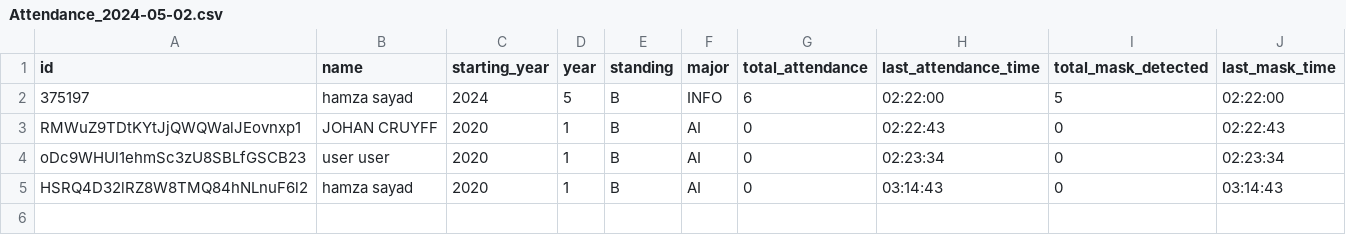
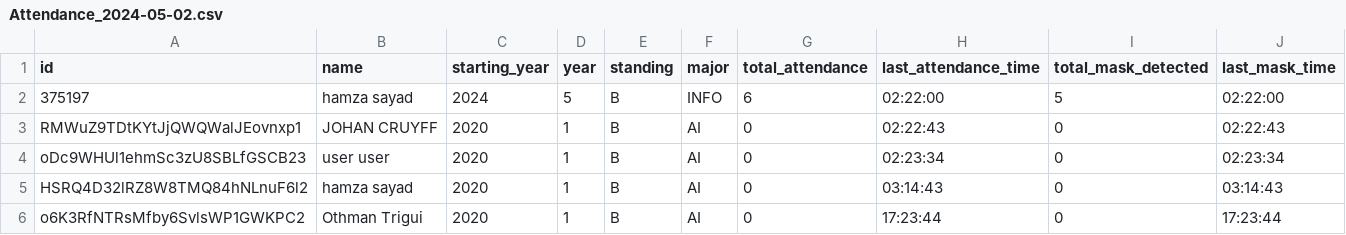
Before and after one commit to Hamza-SAYAD/AttendaceFaceRecognitionProject, a CSV file: Excel files/Attendance_2024-05-02.csv, drawn as a sheet; the diff names each change by its address in the sheet, - before the commit and + after, or states it on an @@ line.

Commit message:
Completion of the authentication & login, and some enhancement in the attendance system

```diff
--- a/Excel files/Attendance_2024-05-02.csv
+++ b/Excel files/Attendance_2024-05-02.csv
+row 6: o6K3RfNTRsMfby6SvlsWP1GWKPC2 | Othman Trigui | 2020 | 1 | B | AI | 0 | 17:23:44 | 0 | 17:23:44
```
Also changed, not shown: 30 other files.
